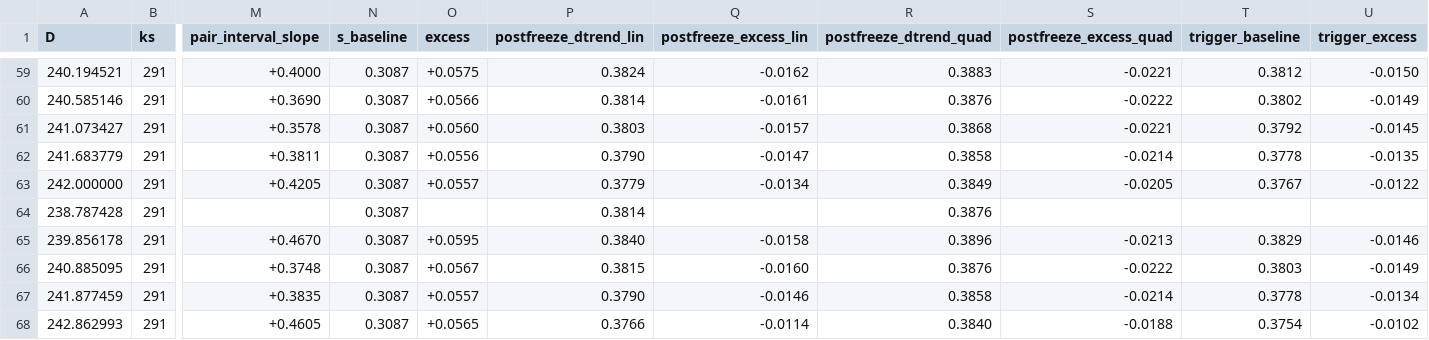
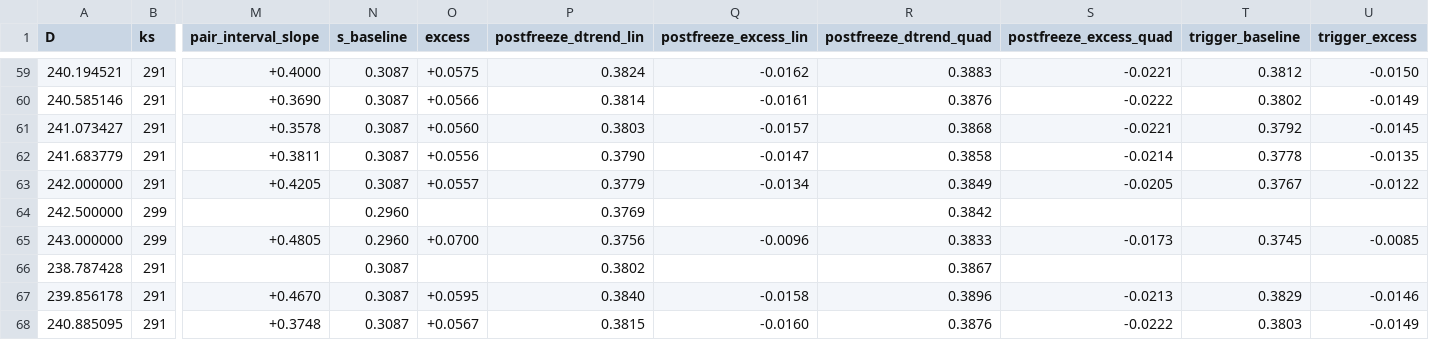
Before and after one commit to nmoinvaz/choptuik-large-d-raw, a CSV file: I949-dh170/track949.csv, drawn as a sheet; only a part is shown, gaps mark what is left out; the shorter side is filled out with more unchanged rows; addresses are those after the commit; rows hold the shown columns only; the diff names each change by its address in the sheet, - before the commit and + after, or states it on an @@ line.

Commit message:
I949-dh170: ks_chain2 leg 3 (ks 299) D 242.5 and 243.0 read, pair reading (#949)

```diff
--- a/I949-dh170/track949.csv
+++ b/I949-dh170/track949.csv
+row 64: 242.500000 | 299 |  | 0.2960 |  | 0.3769 |  | 0.3842
+row 65: 243.000000 | 299 | +0.4805 | 0.2960 | +0.0700 | 0.3756 | -0.0096 | 0.3833 | -0.0173 | 0.3745 | -0.0085
-P66 (postfreeze_dtrend_lin): 0.3814
+P66 (postfreeze_dtrend_lin): 0.3802
-R66 (postfreeze_dtrend_quad): 0.3876
+R66 (postfreeze_dtrend_quad): 0.3867
```
Also changed, not shown: I949-dh170/intervals949.csv, I949-dh170/pairfold949.csv, 8 other files.
